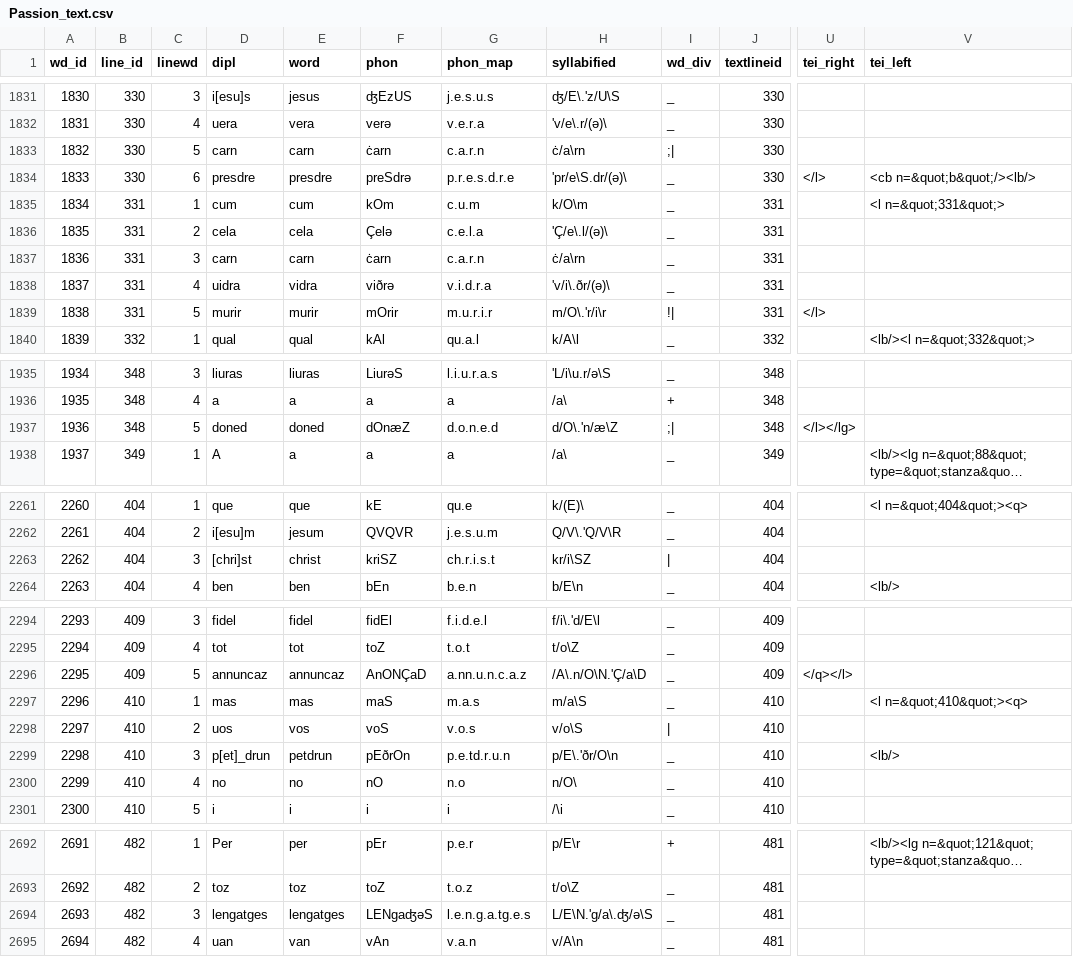
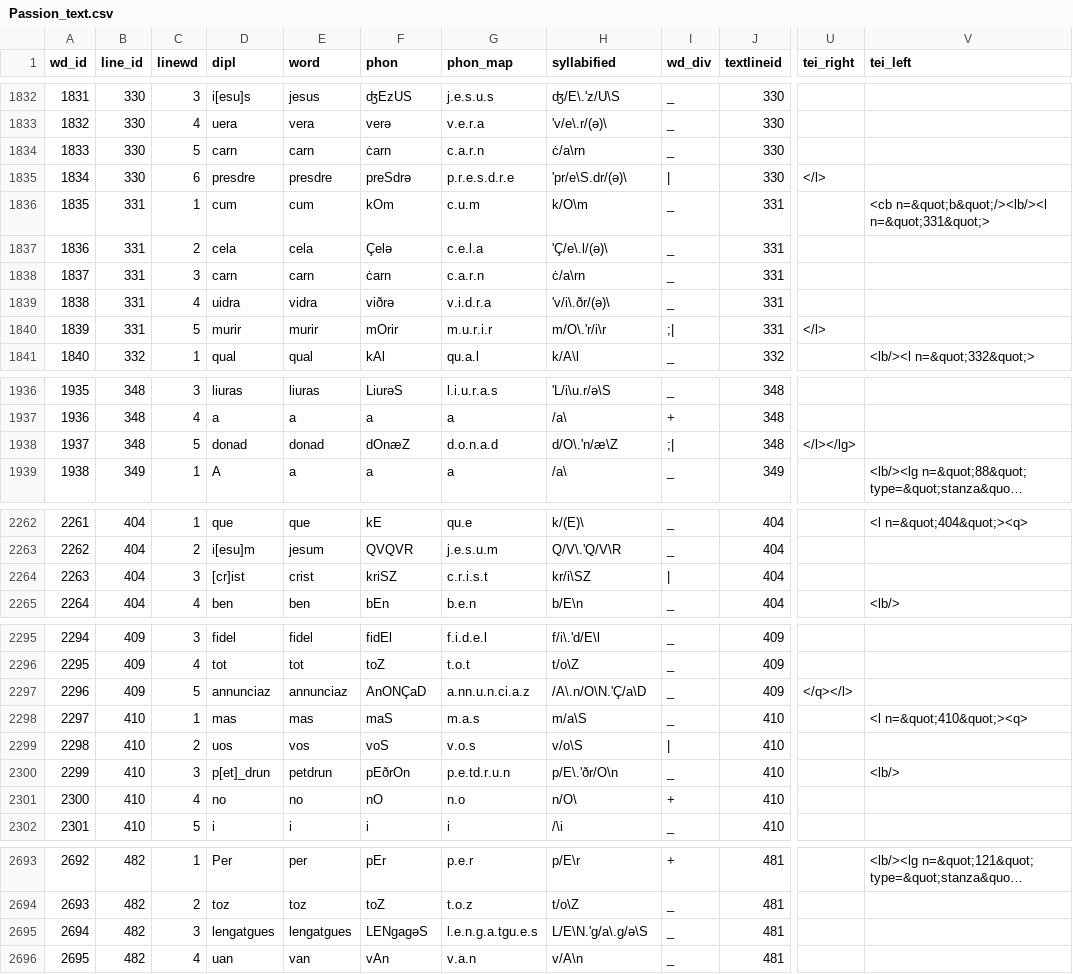
Before and after one commit to rainsfordtm/ogr, a CSV file: src/csv/textcsv/Passion_text.csv, drawn as a sheet; only a part is shown, gaps mark what is left out; long unchanged cells end in …; addresses are those after the commit; the diff covers the shown part only; the diff names each change by its address in the sheet, - before the commit and + after, or states it on an @@ line.

```diff
--- a/src/csv/textcsv/Passion_text.csv
+++ b/src/csv/textcsv/Passion_text.csv
@@ column A (wd_id) renumbered from row 917 down @@
-I1834 (wd_div): ;|
+I1834 (wd_div): _
-I1835 (wd_div): _
+I1835 (wd_div): |
-V1835 (tei_left): <cb n=&quot;b&quot;/><lb/>
+V1835 (tei_left): (empty)
-V1836 (tei_left): <l n=&quot;331&quot;>
+V1836 (tei_left): <cb n=&quot;b&quot;/><lb/><l n=&quot;331&quot;>
-I1840 (wd_div): !|
+I1840 (wd_div): ;|
-D1938 (dipl): doned
+D1938 (dipl): donad
-E1938 (word): doned
+E1938 (word): donad
-G1938 (phon_map): d.o.n.e.d
+G1938 (phon_map): d.o.n.a.d
-D2264 (dipl): [chri]st
+D2264 (dipl): [cr]ist
-E2264 (word): christ
+E2264 (word): crist
-G2264 (phon_map): ch.r.i.s.t
+G2264 (phon_map): c.r.i.s.t
-D2297 (dipl): annuncaz
+D2297 (dipl): annunciaz
-E2297 (word): annuncaz
+E2297 (word): annunciaz
-G2297 (phon_map): a.nn.u.n.c.a.z
+G2297 (phon_map): a.nn.u.n.ci.a.z
-I2301 (wd_div): _
+I2301 (wd_div): +
-D2695 (dipl): lengatges
+D2695 (dipl): lengatgues
-E2695 (word): lengatges
+E2695 (word): lengatgues
-F2695 (phon): LENgaʤəS
+F2695 (phon): LENgagəS
-G2695 (phon_map): l.e.n.g.a.tg.e.s
+G2695 (phon_map): l.e.n.g.a.tgu.e.s
-H2695 (syllabified): L/E\N.'g/a\.ʤ/ə\S
+H2695 (syllabified): L/E\N.'g/a\.g/ə\S
```
Also changed, not shown: 1 added row and 84 edited cells elsewhere in this file.
